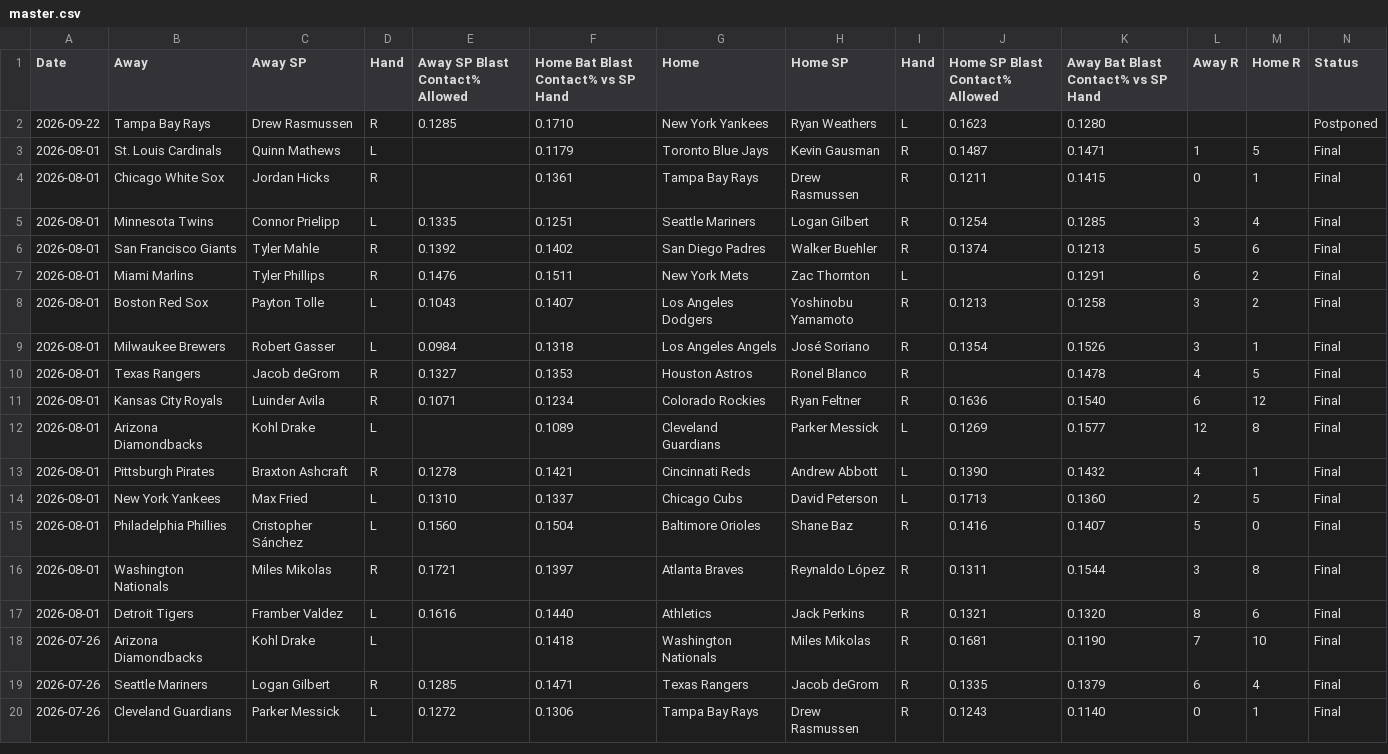
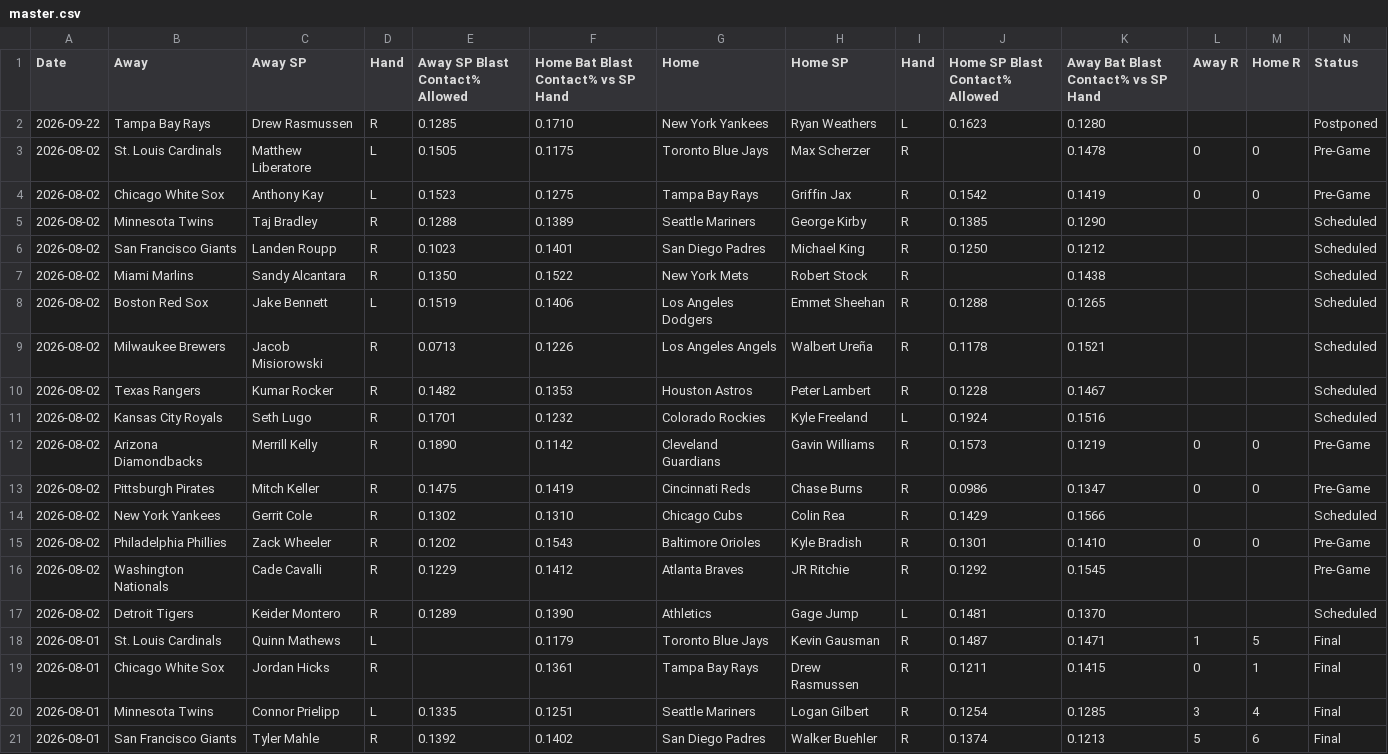
Before and after one commit to furuq2/blast-contact, a CSV file: data/master.csv, drawn as a sheet; only a part is shown; the shorter side is filled out with more unchanged rows.

```diff
--- a/data/master.csv
+++ b/data/master.csv
@@ -2,2 +2,17 @@ Date,Away,Away SP,Hand,Away SP Blast Contact% Allowed,Home Bat Blast Contact% vs
 2026-09-22,Tampa Bay Rays,Drew Rasmussen,R,0.1285,0.1710,New York Yankees,Ryan Weathers,L,0.1623,0.1280,,,Postponed
+2026-08-02,St. Louis Cardinals,Matthew Liberatore,L,0.1505,0.1175,Toronto Blue Jays,Max Scherzer,R,,0.1478,0,0,Pre-Game
+2026-08-02,Chicago White Sox,Anthony Kay,L,0.1523,0.1275,Tampa Bay Rays,Griffin Jax,R,0.1542,0.1419,0,0,Pre-Game
+2026-08-02,Minnesota Twins,Taj Bradley,R,0.1288,0.1389,Seattle Mariners,George Kirby,R,0.1385,0.1290,,,Scheduled
+2026-08-02,San Francisco Giants,Landen Roupp,R,0.1023,0.1401,San Diego Padres,Michael King,R,0.1250,0.1212,,,Scheduled
+2026-08-02,Miami Marlins,Sandy Alcantara,R,0.1350,0.1522,New York Mets,Robert Stock,R,,0.1438,,,Scheduled
+2026-08-02,Boston Red Sox,Jake Bennett,L,0.1519,0.1406,Los Angeles Dodgers,Emmet Sheehan,R,0.1288,0.1265,,,Scheduled
+2026-08-02,Milwaukee Brewers,Jacob Misiorowski,R,0.0713,0.1226,Los Angeles Angels,Walbert Ureña,R,0.1178,0.1521,,,Scheduled
+2026-08-02,Texas Rangers,Kumar Rocker,R,0.1482,0.1353,Houston Astros,Peter Lambert,R,0.1228,0.1467,,,Scheduled
+2026-08-02,Kansas City Royals,Seth Lugo,R,0.1701,0.1232,Colorado Rockies,Kyle Freeland,L,0.1924,0.1516,,,Scheduled
+2026-08-02,Arizona Diamondbacks,Merrill Kelly,R,0.1890,0.1142,Cleveland Guardians,Gavin Williams,R,0.1573,0.1219,0,0,Pre-Game
+2026-08-02,Pittsburgh Pirates,Mitch Keller,R,0.1475,0.1419,Cincinnati Reds,Chase Burns,R,0.0986,0.1347,0,0,Pre-Game
+2026-08-02,New York Yankees,Gerrit Cole,R,0.1302,0.1310,Chicago Cubs,Colin Rea,R,0.1429,0.1566,,,Scheduled
+2026-08-02,Philadelphia Phillies,Zack Wheeler,R,0.1202,0.1543,Baltimore Orioles,Kyle Bradish,R,0.1301,0.1410,0,0,Pre-Game
+2026-08-02,Washington Nationals,Cade Cavalli,R,0.1229,0.1412,Atlanta Braves,JR Ritchie,R,0.1292,0.1545,,,Pre-Game
+2026-08-02,Detroit Tigers,Keider Montero,R,0.1289,0.1390,Athletics,Gage Jump,L,0.1481,0.1370,,,Scheduled
 2026-08-01,St. Louis Cardinals,Quinn Mathews,L,,0.1179,Toronto Blue Jays,Kevin Gausman,R,0.1487,0.1471,1,5,Final
```
Also changed, not shown: 1 other file.
